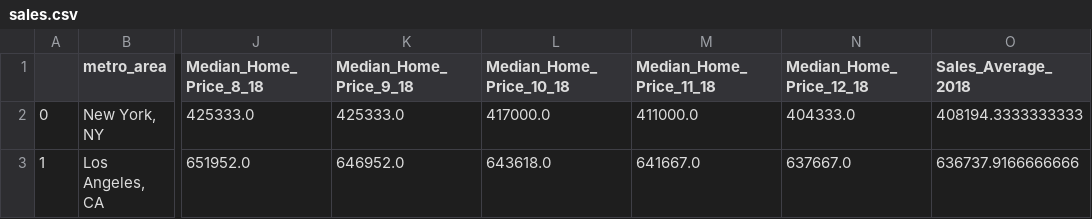
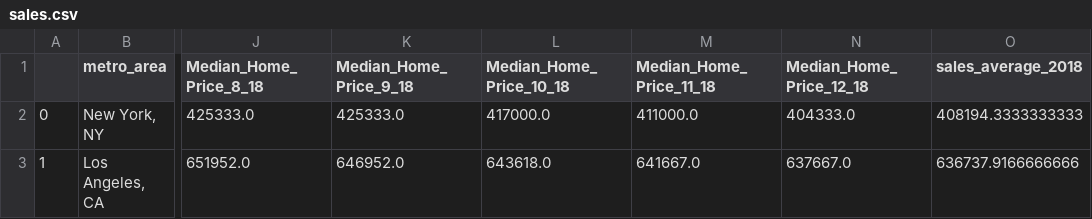
Before and after one commit to colbyhoke/etl-project, a CSV file: sales.csv, drawn as a sheet; only a part is shown, gaps mark what is left out; the diff names each change by its address in the sheet, - before the commit and + after, or states it on an @@ line.

```diff
--- a/sales.csv
+++ b/sales.csv
-O1: Sales_Average_2018
+O1: sales_average_2018
```
Also changed, not shown: rent.csv, 2 other files.
